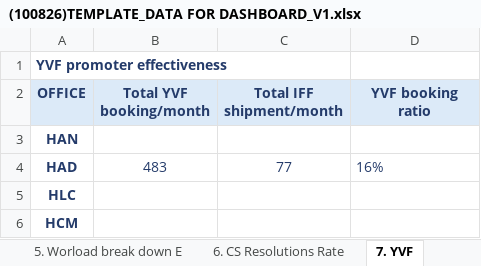
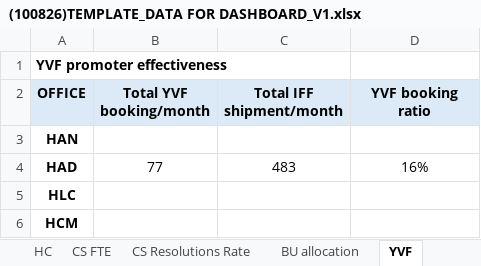
Before and after one commit to NgocYlvn/cs_workload_capacity_2026FY, an Excel workbook: (100826)TEMPLATE_DATA FOR DASHBOARD_V1.xlsx, sheet YVF, drawn as a sheet; values as stored, in another font and other column widths than the file's, no borders; the diff names each change by its address in the sheet, - before the commit and + after, or states it on an @@ line.

```diff
--- a/(100826)TEMPLATE_DATA FOR DASHBOARD_V1.xlsx (sheet YVF)
+++ b/(100826)TEMPLATE_DATA FOR DASHBOARD_V1.xlsx (sheet YVF)
-sheet tab: 6. CS Resolutions Rate
+sheet tab: CS Resolutions Rate
-sheet tab: 7. YVF
+sheet tab: YVF
-A1 text colour: #243B6A
+A1 text colour: black
-A2:D2 text colour: #243B6A
+A2:D2 text colour: black
-A3 text colour: #243B6A
+A3 text colour: black
-A4:D4 text colour: #243B6A
+A4:D4 text colour: black
-B4 (Total YVF booking/month): 483
+B4 (Total YVF booking/month): 77
-C4 (Total IFF shipment/month): 77
+C4 (Total IFF shipment/month): 483
-D4 alignment: left
+D4 alignment: center
-A5:A6 text colour: #243B6A
+A5:A6 text colour: black
```
Also changed, not shown: sheet CS Resolutions Rate, sheet HC, sheet Shipment volume, sheet BU allocation, other sheet tabs, formulas that keep their value.
